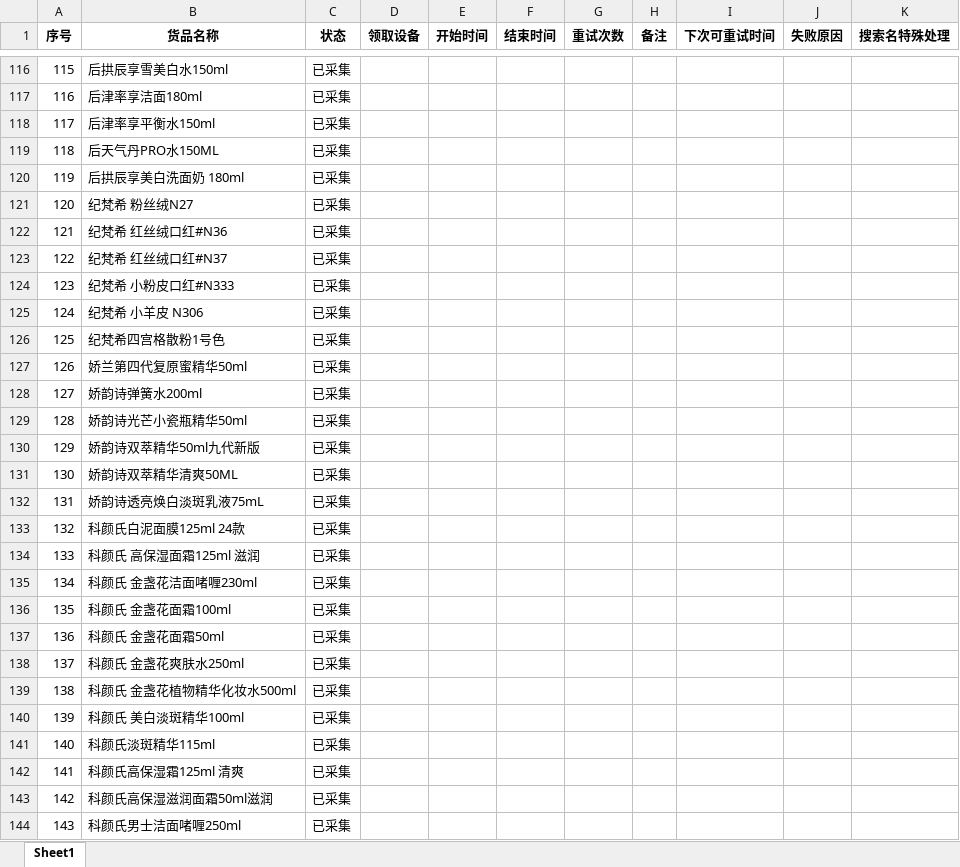
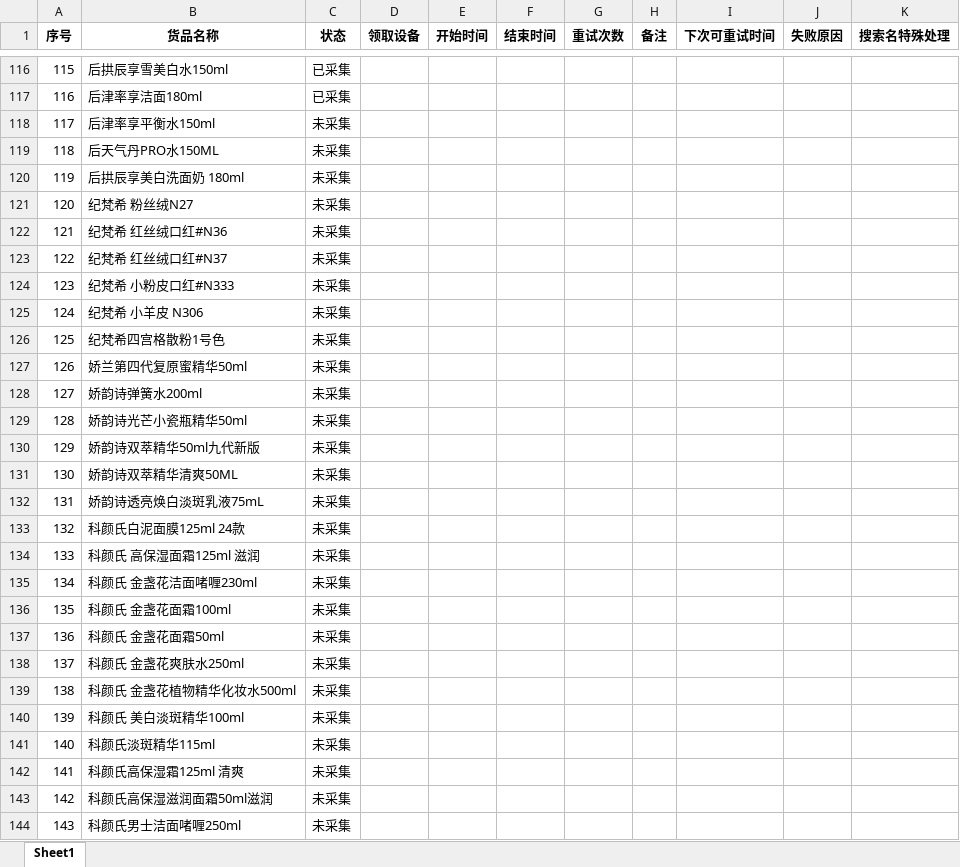
Before and after one commit to vampireli1900-dev/auto_product_collect, an Excel workbook: 搜索名单.xlsx, sheet Sheet1, drawn as a sheet; only a part is shown, gaps mark what is left out; values as stored, in another font and other column widths than the file's, no borders; the diff covers the shown part only; the diff names each change by its address in the sheet, - before the commit and + after, or states it on an @@ line.

```diff
--- a/搜索名单.xlsx (sheet Sheet1)
+++ b/搜索名单.xlsx (sheet Sheet1)
-C118:C144 (状态): 已采集
+C118:C144 (状态): 未采集
```
Also changed, not shown: 1 added row and 302 edited cells elsewhere in this sheet, 商品校验调试记录.xlsx, 商品采集汇总.xlsx, 4 other files.
